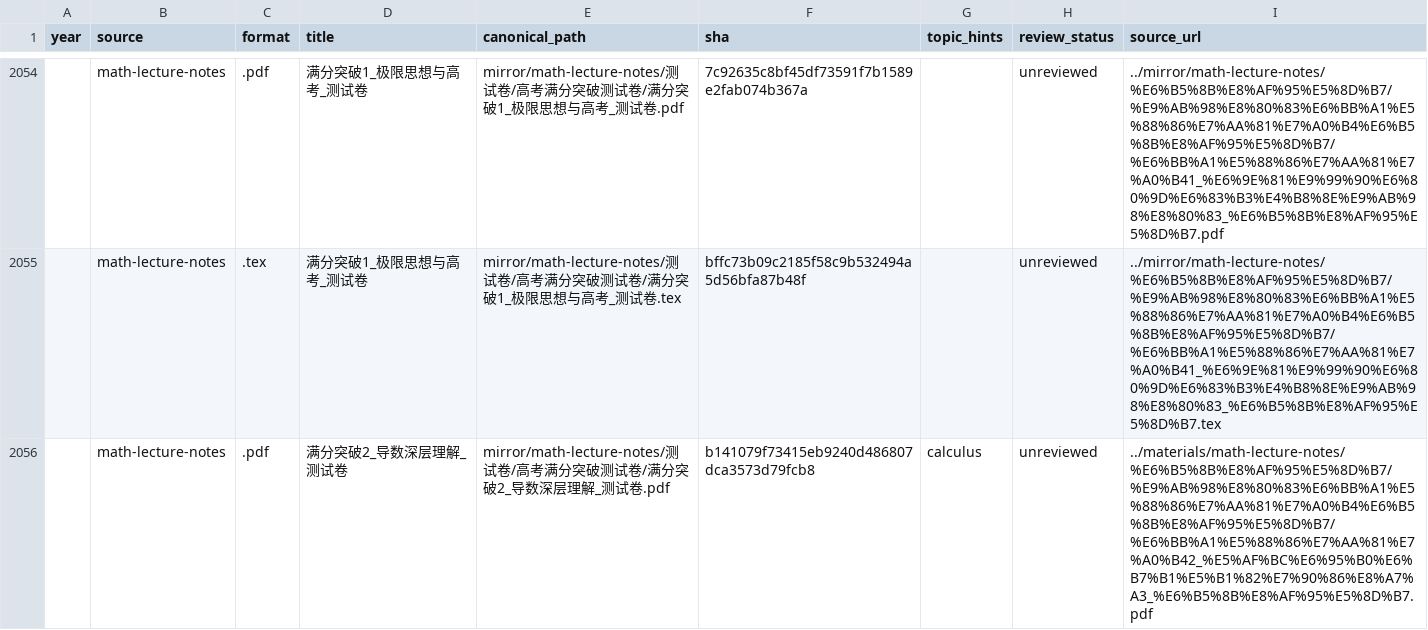
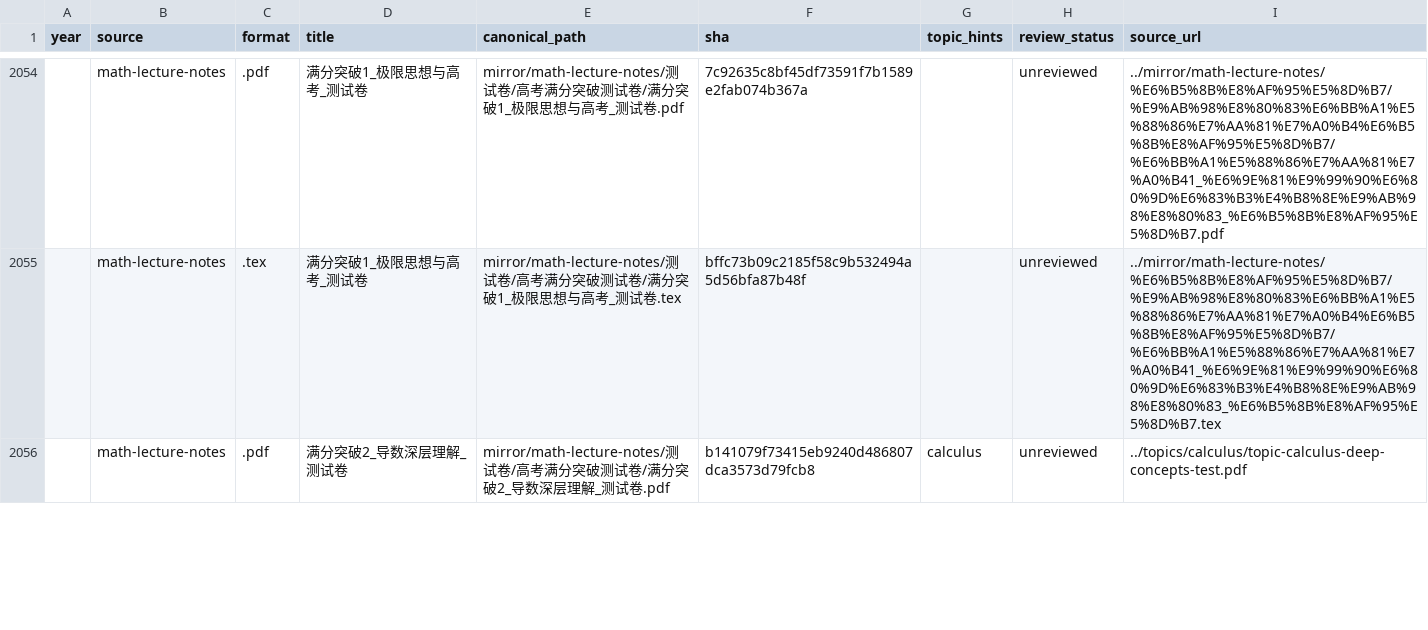
Before and after one commit to jackxiang0329-source/ruoshui-gaokao-math-archive, a CSV file: catalog/documents.csv, drawn as a sheet; only a part is shown, gaps mark what is left out; the diff covers the shown part only.

```diff
--- a/catalog/documents.csv
+++ b/catalog/documents.csv
@@ -2055,2 +2055,2 @@
 ,math-lecture-notes,.tex,满分突破1_极限思想与高考_测试卷,mirror/math-lecture-notes/测试卷/高考满分突破测试卷/满分突破1_极限思想与高考_测试卷.tex,bffc73b09c2185f58c9b532494a5d56bfa87b48f,,unreviewed,../mirror/math-lecture-notes/%E6%B5%8B%E8%AF%95%E5%8D%B7/%E9%AB%98%E8%80%83%E6%BB%A1%E5%88%86%E7%AA%81%E7%A0%B4%E6%B5%8B%E8%AF%95%E5%8D%B7/%E6%BB%A1%E5%88%86%E7%AA%81%E7%A0%B41_%E6%9E%81%E9%99%90%E6%80%9D%E6%83%B3%E4%B8%8E%E9%AB%98%E8%80%83_%E6%B5%8B%E8%AF%95%E5%8D%B7.tex
-,math-lecture-notes,.pdf,满分突破2_导数深层理解_测试卷,mirror/math-lecture-notes/测试卷/高考满分突破测试卷/满分突破2_导数深层理解_测试卷.pdf,b141079f73415eb9240d486807dca3573d79fcb8,calculus,unreviewed,../materials/math-lecture-notes/%E6%B5%8B%E8%AF%95%E5%8D%B7/%E9%AB%98%E8%80%83%E6%BB%A1%E5%88%86%E7%AA%81%E7%A0%B4%E6%B5%8B%E8%AF%95%E5%8D%B7/%E6%BB%A1%E5%88%86%E7%AA%81%E7%A0%B42_%E5%AF%BC%E6%95%B0%E6%B7%B1%E5%B1%82%E7%90%86%E8%A7%A3_%E6%B5%8B%E8%AF%95%E5%8D%B7.pdf
+,math-lecture-notes,.pdf,满分突破2_导数深层理解_测试卷,mirror/math-lecture-notes/测试卷/高考满分突破测试卷/满分突破2_导数深层理解_测试卷.pdf,b141079f73415eb9240d486807dca3573d79fcb8,calculus,unreviewed,../topics/calculus/topic-calculus-deep-concepts-test.pdf
```
Also changed, not shown: 11 edited cells elsewhere in this file, 1 other file.
